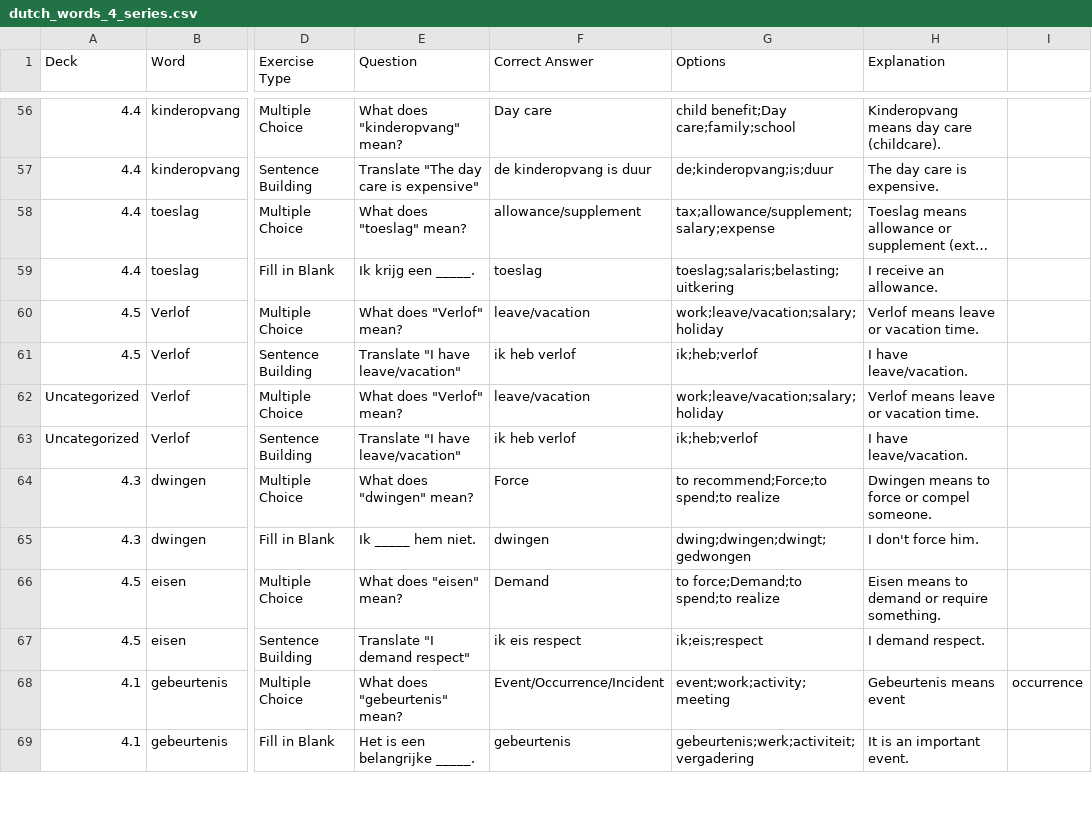
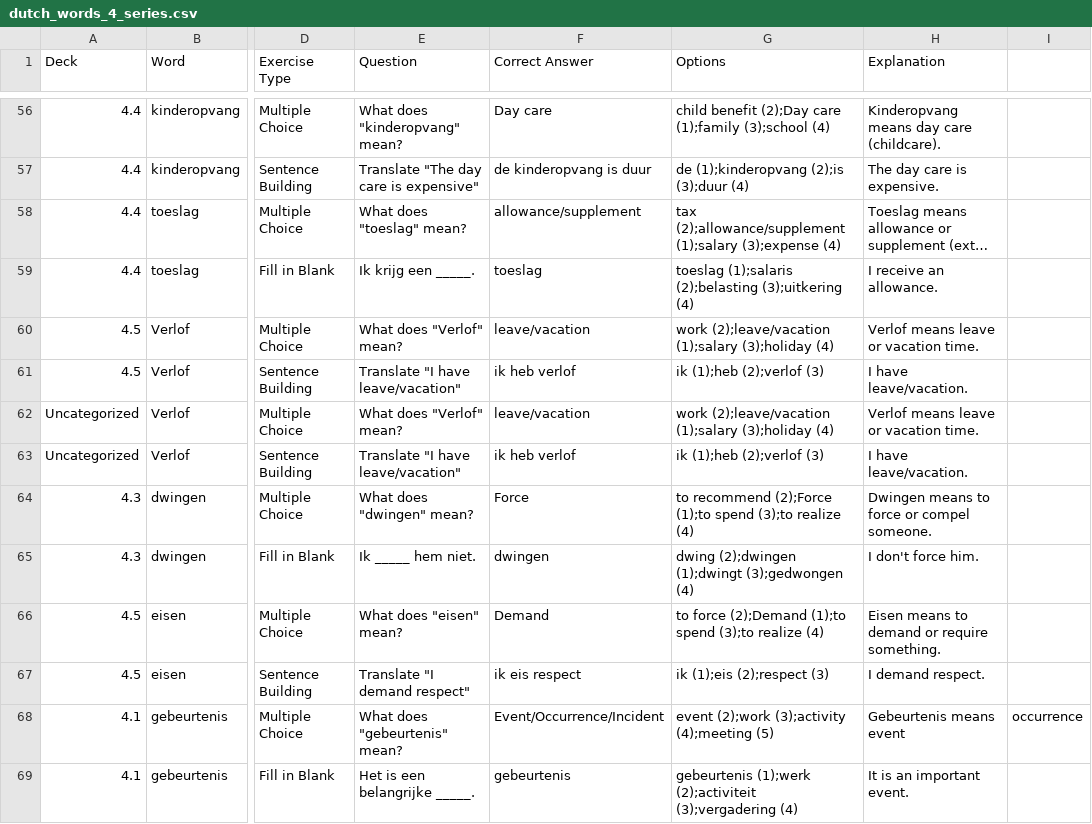
Before and after one commit to skmonio/FlashCardWork, a CSV file: flashcard_app/assets/data/dutch_words_4_series.csv, drawn as a sheet; only a part is shown, gaps mark what is left out; long unchanged cells end in …; the diff covers the shown part only; the diff names each change by its address in the sheet, - before the commit and + after, or states it on an @@ line.

Commit message:
Fix CSV import issues and improve exercise handling
- Update CSV format to use numbered options where (1) is always correct
- Fix sentence building exercises being imported as multiple choice
- Implement proper correct answer extraction from numbered options
- Remove 'New' button from Dutch Words view (simplify interface)
- Update both dutch_words_4_series.csv and unified_example.csv with new format
- Fix multiple choice answers being marked wrong by using numbered options
- Ensure options are properly shuffled in practice mode
- Improve CSV parsing to handle numbered format correctly

```diff
--- a/flashcard_app/assets/data/dutch_words_4_series.csv
+++ b/flashcard_app/assets/data/dutch_words_4_series.csv
-G56 (Options): child benefit;Day care;family;school
+G56 (Options): child benefit (2);Day care (1);family (3);school (4)
-G57 (Options): de;kinderopvang;is;duur
+G57 (Options): de (1);kinderopvang (2);is (3);duur (4)
-G58 (Options): tax;allowance/supplement;salary;expense
+G58 (Options): tax (2);allowance/supplement (1);salary (3);expense (4)
-G59 (Options): toeslag;salaris;belasting;uitkering
+G59 (Options): toeslag (1);salaris (2);belasting (3);uitkering (4)
-G60 (Options): work;leave/vacation;salary;holiday
+G60 (Options): work (2);leave/vacation (1);salary (3);holiday (4)
-G61 (Options): ik;heb;verlof
+G61 (Options): ik (1);heb (2);verlof (3)
-G62 (Options): work;leave/vacation;salary;holiday
+G62 (Options): work (2);leave/vacation (1);salary (3);holiday (4)
-G63 (Options): ik;heb;verlof
+G63 (Options): ik (1);heb (2);verlof (3)
-G64 (Options): to recommend;Force;to spend;to realize
+G64 (Options): to recommend (2);Force (1);to spend (3);to realize (4)
-G65 (Options): dwing;dwingen;dwingt;gedwongen
+G65 (Options): dwing (2);dwingen (1);dwingt (3);gedwongen (4)
-G66 (Options): to force;Demand;to spend;to realize
+G66 (Options): to force (2);Demand (1);to spend (3);to realize (4)
-G67 (Options): ik;eis;respect
+G67 (Options): ik (1);eis (2);respect (3)
-G68 (Options): event;work;activity;meeting
+G68 (Options): event (2);work (3);activity (4);meeting (5)
-G69 (Options): gebeurtenis;werk;activiteit;vergadering
+G69 (Options): gebeurtenis (1);werk (2);activiteit (3);vergadering (4)
```
Also changed, not shown: 122 edited cells elsewhere in this file, flashcard_app/assets/data/unified_example.csv, 2 other files.
